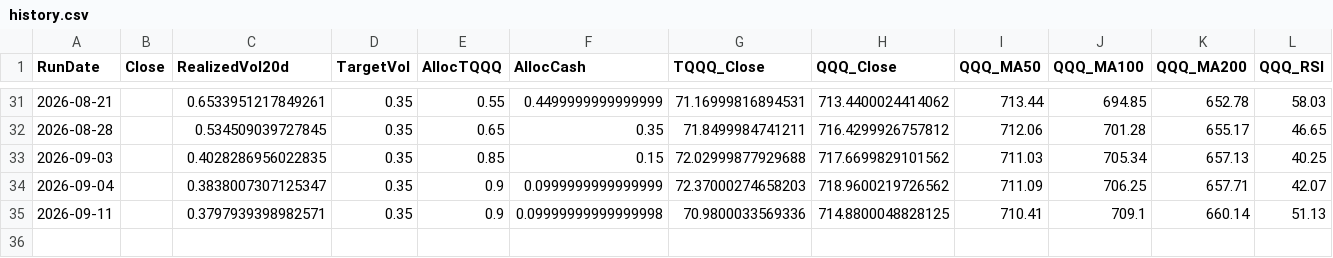
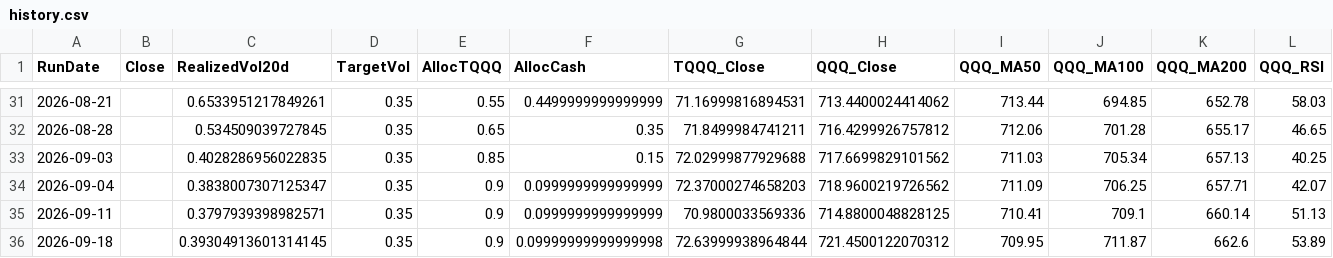
Before and after one commit to stegitforme/tqqq-vol-target, a CSV file: logs/history.csv, drawn as a sheet; only a part is shown, gaps mark what is left out; rows hold the shown columns only; the diff names each change by its address in the sheet, - before the commit and + after, or states it on an @@ line.

```diff
--- a/logs/history.csv
+++ b/logs/history.csv
-F35 (AllocCash): 0.09999999999999998
+F35 (AllocCash): 0.0999999999999999
+row 36: 2026-09-18 |  | 0.39304913601314145 | 0.35 | 0.9 | 0.09999999999999998 | 72.63999938964844 | 721.4500122070312 | 709.95 | 711.87 | 662.6 | 53.89
```
Also changed, not shown: data/QQQ.csv, data/TQQQ.csv, 6 other files.
